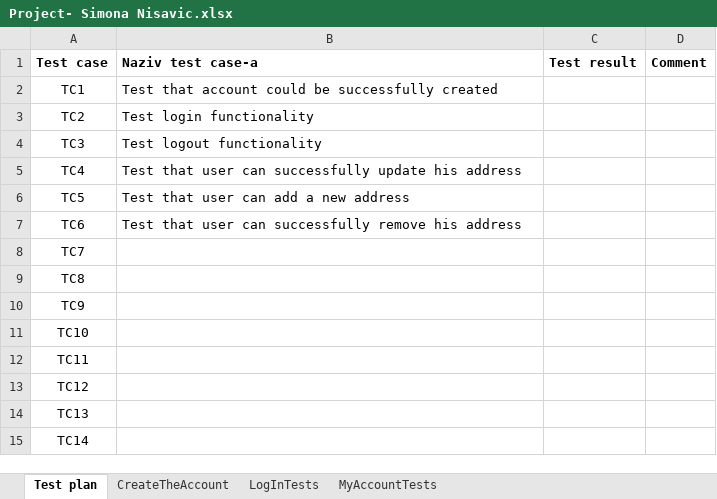
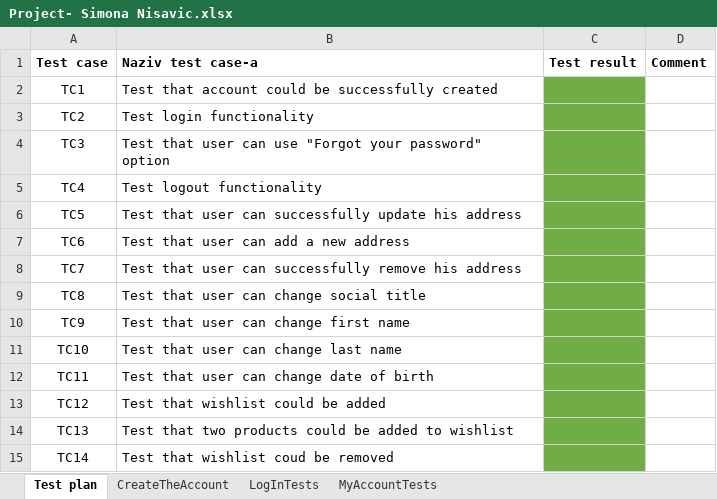
Before and after one commit to SimonaNisavic/SeleniumRepo, an Excel workbook: data/Project- Simona Nisavic.xlsx, sheet Test plan, drawn as a sheet; values as stored, in another font and other column widths than the file's, no borders; the diff names each change by its address in the sheet, - before the commit and + after, or states it on an @@ line.

Commit message:
Test Plan

```diff
--- a/data/Project- Simona Nisavic.xlsx (sheet Test plan)
+++ b/data/Project- Simona Nisavic.xlsx (sheet Test plan)
-C2:C15 fill: none
+C2:C15 fill: #70AD47
-B4 (Naziv test case-a): Test logout functionality
+B4 (Naziv test case-a): Test that user can use "Forgot your password" option
-B5 (Naziv test case-a): Test that user can successfully update his address
+B5 (Naziv test case-a): Test logout functionality
-B6 (Naziv test case-a): Test that user can add a new address
+B6 (Naziv test case-a): Test that user can successfully update his address
-B7 (Naziv test case-a): Test that user can successfully remove his address
+B7 (Naziv test case-a): Test that user can add a new address
-B8 (Naziv test case-a): (empty)
+B8 (Naziv test case-a): Test that user can successfully remove his address
-B9 (Naziv test case-a): (empty)
+B9 (Naziv test case-a): Test that user can change social title
-B10 (Naziv test case-a): (empty)
+B10 (Naziv test case-a): Test that user can change first name
-B11 (Naziv test case-a): (empty)
+B11 (Naziv test case-a): Test that user can change last name
-B12 (Naziv test case-a): (empty)
+B12 (Naziv test case-a): Test that user can change date of birth
-B13 (Naziv test case-a): (empty)
+B13 (Naziv test case-a): Test that wishlist could be added
-B14 (Naziv test case-a): (empty)
+B14 (Naziv test case-a): Test that two products could be added to wishlist
-B15 (Naziv test case-a): (empty)
+B15 (Naziv test case-a): Test that wishlist coud be removed
```
Also changed, not shown: sheet CreateTheAccount.
